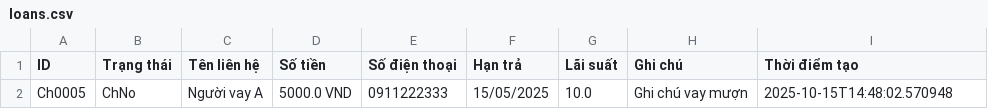
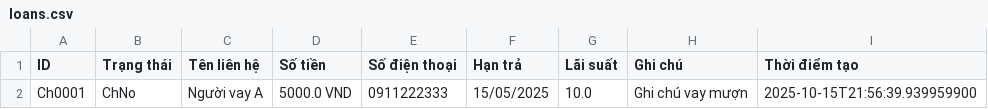
Before and after one commit to Chep-Code-lo/OOP, a CSV file: OOP_CK/data/loans.csv, drawn as a sheet.

```diff
--- a/OOP_CK/data/loans.csv
+++ b/OOP_CK/data/loans.csv
@@ -1,2 +1,2 @@
 ID,Trạng thái,Tên liên hệ,Số tiền,Số điện thoại,Hạn trả,Lãi suất,Ghi chú,Thời điểm tạo
-Ch0005,ChNo,Người vay A,5000.0 VND,0911222333,15/05/2025,10.0,Ghi chú vay mượn,2025-10-15T14:48:02.570948
+Ch0001,ChNo,Người vay A,5000.0 VND,0911222333,15/05/2025,10.0,Ghi chú vay mượn,2025-10-15T21:56:39.939959900
```
Also changed, not shown: 50 other files.
